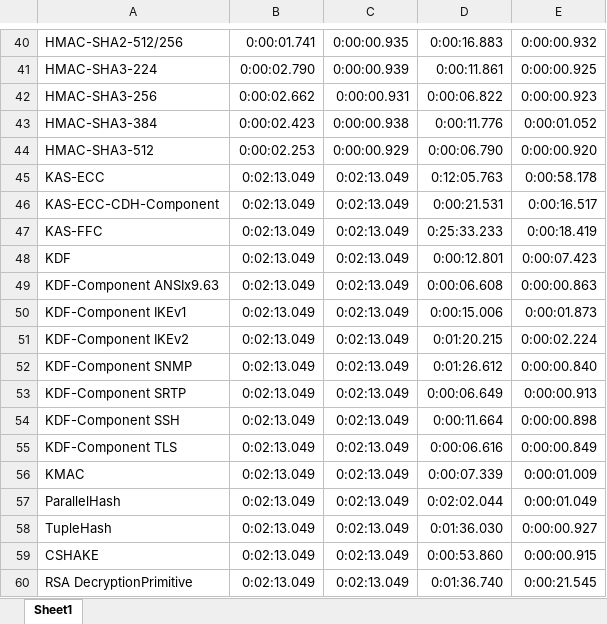
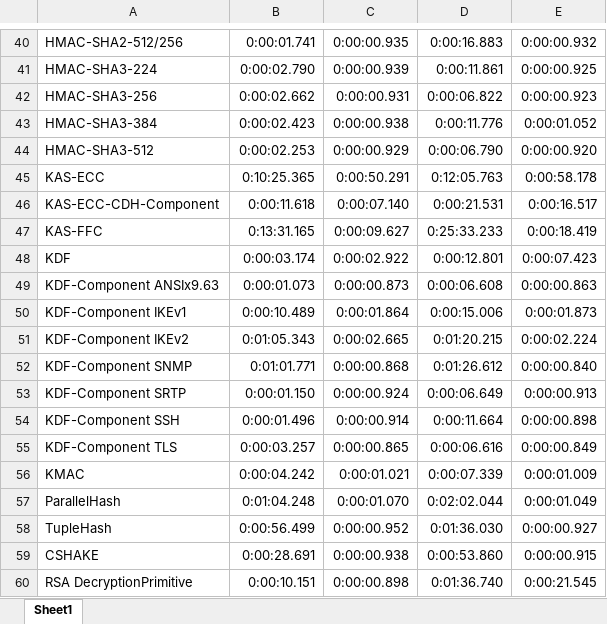
Before and after one commit to usnistgov/ACVP-Server, an Excel workbook: ACVP-time-data.xlsx, sheet Sheet1, drawn as a sheet; only a part is shown, gaps mark what is left out; values as stored, in another font and other column widths than the file's, no borders; the diff covers the shown part only; the diff names each change by its address in the sheet, - before the commit and + after, or states it on an @@ line.

```diff
--- a/ACVP-time-data.xlsx (sheet Sheet1)
+++ b/ACVP-time-data.xlsx (sheet Sheet1)
-B45: 0:02:13.049
+B45: 0:10:25.365
-C45: 0:02:13.049
+C45: 0:00:50.291
-B46: 0:02:13.049
+B46: 0:00:11.618
-C46: 0:02:13.049
+C46: 0:00:07.140
-B47: 0:02:13.049
+B47: 0:13:31.165
-C47: 0:02:13.049
+C47: 0:00:09.627
-B48: 0:02:13.049
+B48: 0:00:03.174
-C48: 0:02:13.049
+C48: 0:00:02.922
-B49: 0:02:13.049
+B49: 0:00:01.073
-C49: 0:02:13.049
+C49: 0:00:00.873
-B50: 0:02:13.049
+B50: 0:00:10.489
-C50: 0:02:13.049
+C50: 0:00:01.864
-B51: 0:02:13.049
+B51: 0:01:05.343
-C51: 0:02:13.049
+C51: 0:00:02.665
-B52: 0:02:13.049
+B52: 0:01:01.771
-C52: 0:02:13.049
+C52: 0:00:00.868
-B53: 0:02:13.049
+B53: 0:00:01.150
-C53: 0:02:13.049
+C53: 0:00:00.924
-B54: 0:02:13.049
+B54: 0:00:01.496
-C54: 0:02:13.049
+C54: 0:00:00.914
-B55: 0:02:13.049
+B55: 0:00:03.257
-C55: 0:02:13.049
+C55: 0:00:00.865
-B56: 0:02:13.049
+B56: 0:00:04.242
-C56: 0:02:13.049
+C56: 0:00:01.021
-B57: 0:02:13.049
+B57: 0:01:04.248
-C57: 0:02:13.049
+C57: 0:00:01.070
-B58: 0:02:13.049
+B58: 0:00:56.499
-C58: 0:02:13.049
+C58: 0:00:00.952
-B59: 0:02:13.049
+B59: 0:00:28.691
-C59: 0:02:13.049
+C59: 0:00:00.938
-B60: 0:02:13.049
+B60: 0:00:10.151
-C60: 0:02:13.049
+C60: 0:00:00.898
```
Also changed, not shown: 45 edited cells elsewhere in this sheet.
